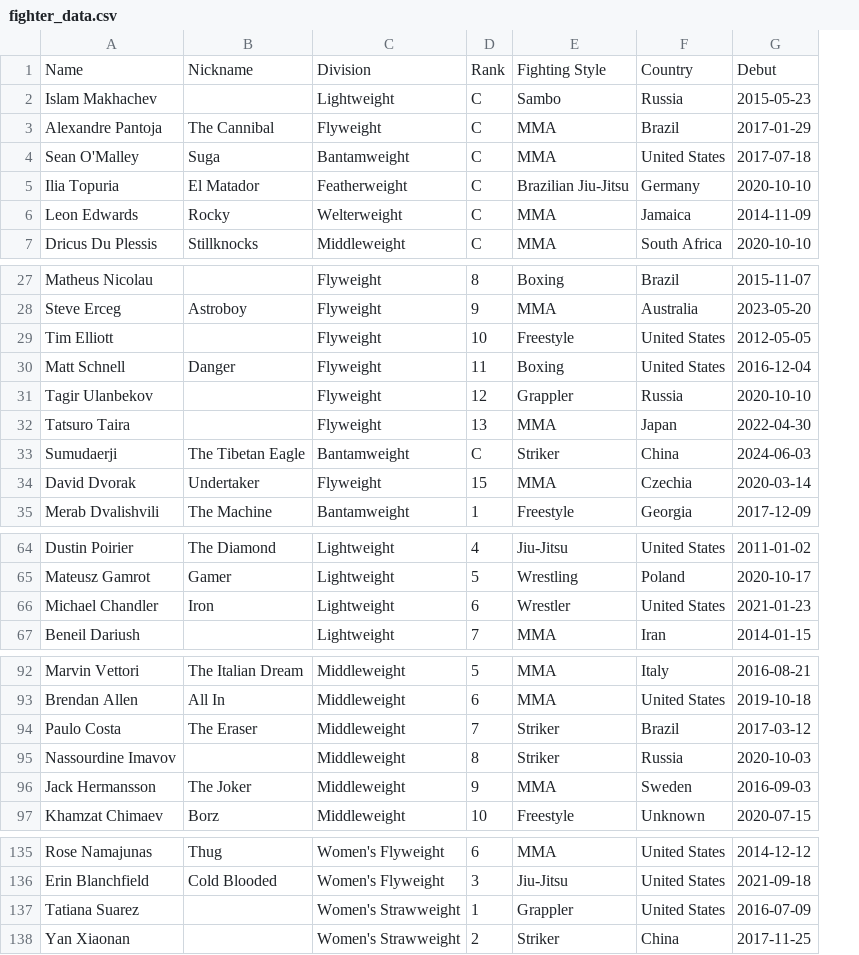
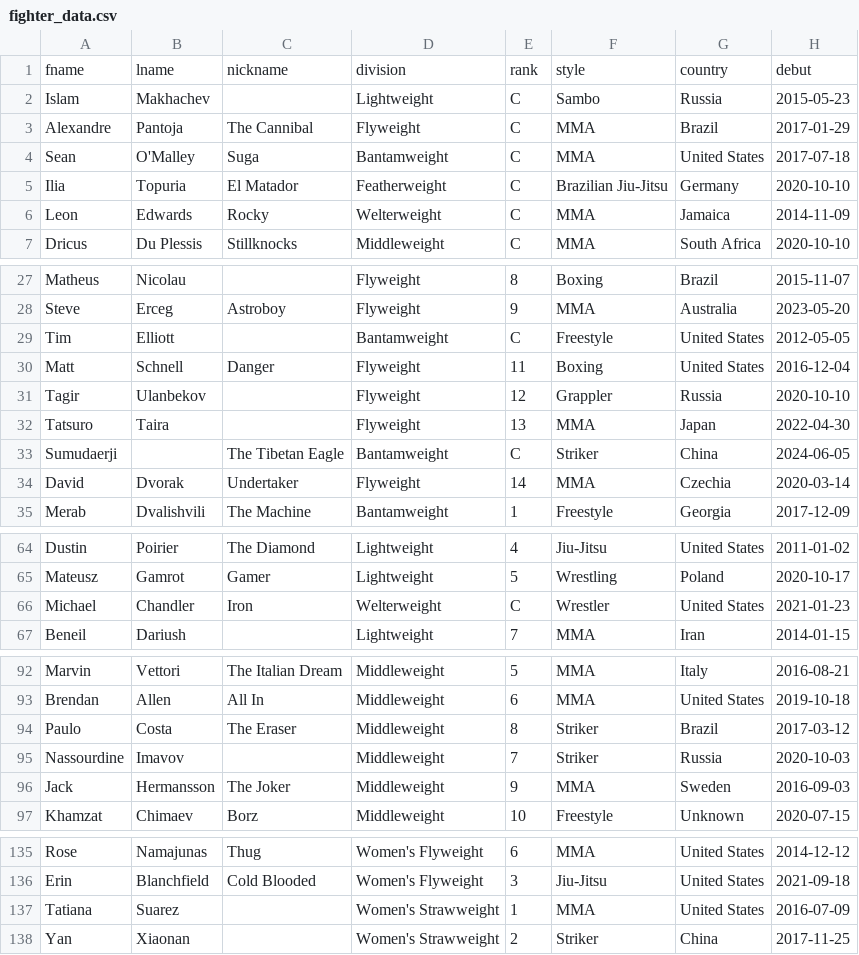
Before and after one commit to BenJMurarotto/University, a CSV file: Personal/UFCdle/app/misc/fighter_data.csv, drawn as a sheet; only a part is shown, gaps mark what is left out; removed rows and columns are numbered as before the commit, all else as after; the diff names each change by its address in the sheet, - before the commit and + after, or states it on an @@ line.

```diff
--- a/Personal/UFCdle/app/misc/fighter_data.csv
+++ b/Personal/UFCdle/app/misc/fighter_data.csv
-column A, rows 2-7: Islam Makhachev | Alexandre Pantoja | Sean O'Malley | Ilia Topuria | Leon Edwards | Dricus Du Plessis; rows 27-35: Matheus Nicolau | Steve Erceg | Tim Elliott | Matt Schnell | Tagir Ulanbekov | Tatsuro Taira | Sumudaerji | David Dvorak | Merab Dvalishvili; rows 64-67: Dustin Poirier | Mateusz Gamrot | Michael Chandler | Beneil Dariush; rows 92-97: Marvin Vettori | Brendan Allen | Paulo Costa | Nassourdine Imavov | Jack Hermansson | Khamzat Chimaev; rows 135-138: Rose Namajunas | Erin Blanchfield | Tatiana Suarez | Yan Xiaonan
+column A, rows 2-7: Islam | Alexandre | Sean | Ilia | Leon | Dricus; rows 27-35: Matheus | Steve | Tim | Matt | Tagir | Tatsuro | Sumudaerji | David | Merab; rows 64-67: Dustin | Mateusz | Michael | Beneil; rows 92-97: Marvin | Brendan | Paulo | Nassourdine | Jack | Khamzat; rows 135-138: Rose | Erin | Tatiana | Yan
+column B, rows 2-7: Makhachev | Pantoja | O'Malley | Topuria | Edwards | Du Plessis; rows 27-35: Nicolau | Erceg | Elliott | Schnell | Ulanbekov | Taira |  | Dvorak | Dvalishvili; rows 64-67: Poirier | Gamrot | Chandler | Dariush; rows 92-97: Vettori | Allen | Costa | Imavov | Hermansson | Chimaev; rows 135-138: Namajunas | Blanchfield | Suarez | Xiaonan
-row 1: Name | Nickname | Division | Rank | Fighting Style | Country | Debut
+row 1: fname | lname | nickname | division | rank | style | country | debut
-D29: Flyweight
+D29: Bantamweight
-E29: 10
+E29: C
-H33: 2024-06-03
+H33: 2024-06-05
-E34: 15
+E34: 14
-D66: Lightweight
+D66: Welterweight
-E66: 6
+E66: C
-E94: 7
+E94: 8
-E95: 8
+E95: 7
-F137: Grappler
+F137: MMA
```
Also changed, not shown: 9 other files.
